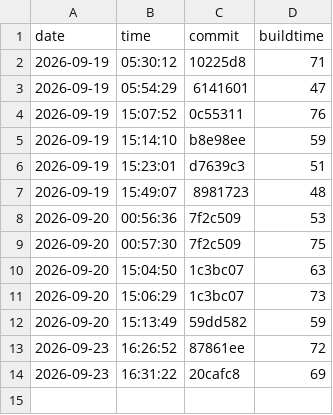
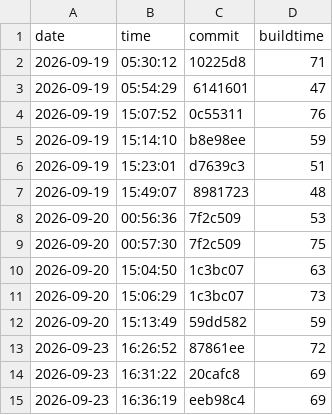
Before and after one commit to nguyentrungnghia1802/use, a CSV file: docs/archunit-results/build-times.csv, drawn as a sheet.

```diff
--- a/docs/archunit-results/build-times.csv
+++ b/docs/archunit-results/build-times.csv
@@ -14 +14,2 @@ date,time,commit,buildtime
 2026-09-23,16:31:22,20cafc8,69
+2026-09-23,16:36:19,eeb98c4,69
```
Also changed, not shown: docs/archunit-results/cycles-tests.csv, docs/archunit-results/layer-violations.csv.
